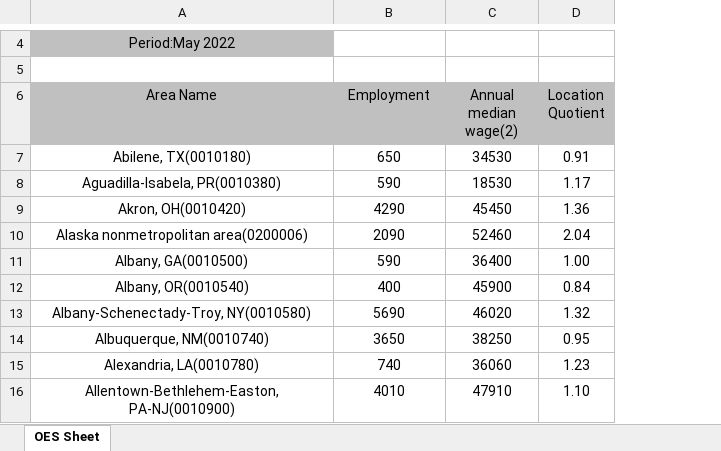
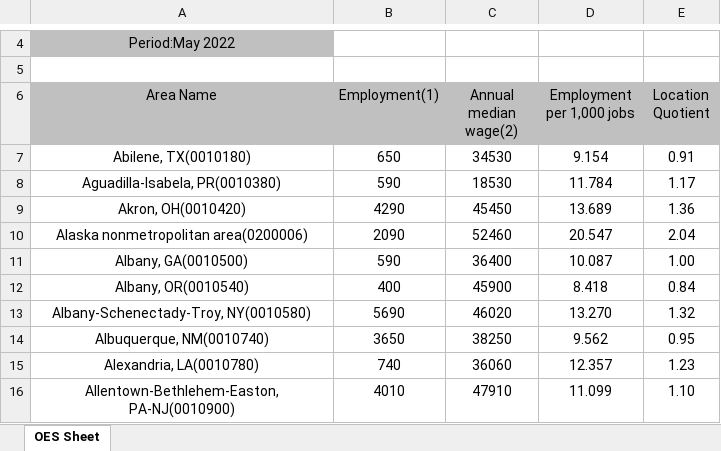
Before and after one commit to ecraw4d/cybergisx, an Excel workbook: OES_Report.xlsx, sheet OES Sheet, drawn as a sheet; only a part is shown, gaps mark what is left out; values as stored, in another font and other column widths than the file's, no borders; the diff names each change by its address in the sheet, - before the commit and + after, or states it on an @@ line.

Commit message:
Add files via upload

```diff
--- a/OES_Report.xlsx (sheet OES Sheet)
+++ b/OES_Report.xlsx (sheet OES Sheet)
+column D (Employment per 1,000 jobs), rows 7-16: 9.154 | 11.784 | 13.689 | 20.547 | 10.087 | 8.418 | 13.270 | 9.562 | 12.357 | 11.099
-B6: Employment
+B6: Employment(1)
```
